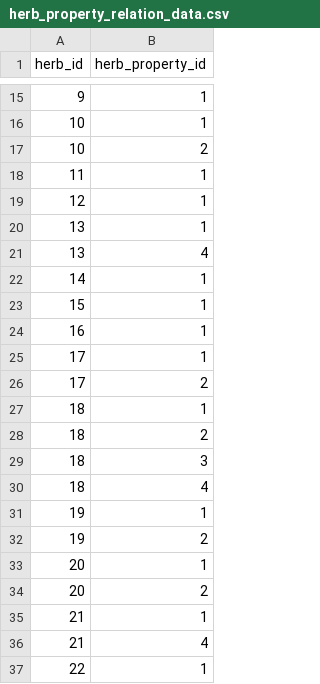
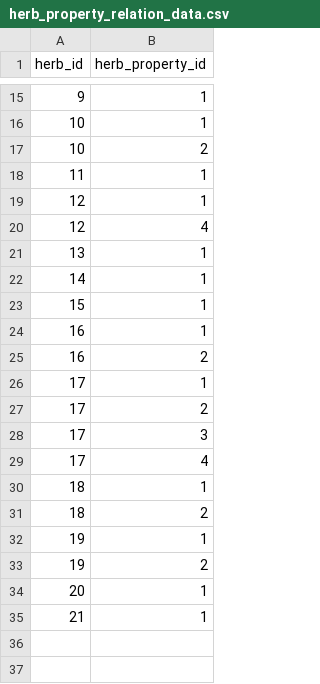
Before and after one commit to atsushi0919/herbnote, a CSV file: db/csv_data/herb_property_relation_data.csv, drawn as a sheet; only a part is shown, gaps mark what is left out.

```diff
--- a/db/csv_data/herb_property_relation_data.csv
+++ b/db/csv_data/herb_property_relation_data.csv
@@ -19,4 +19,4 @@ herb_id,herb_property_id
 12,1
+12,4
 13,1
-13,4
 14,1
@@ -24,8 +24,9 @@ herb_id,herb_property_id
 16,1
+16,2
 17,1
 17,2
+17,3
+17,4
 18,1
 18,2
-18,3
-18,4
 19,1
@@ -33,5 +34,2 @@ herb_id,herb_property_id
 20,1
-20,2
 21,1
-21,4
-22,1
```
Also changed, not shown: db/csv_data/herb_data.csv.
